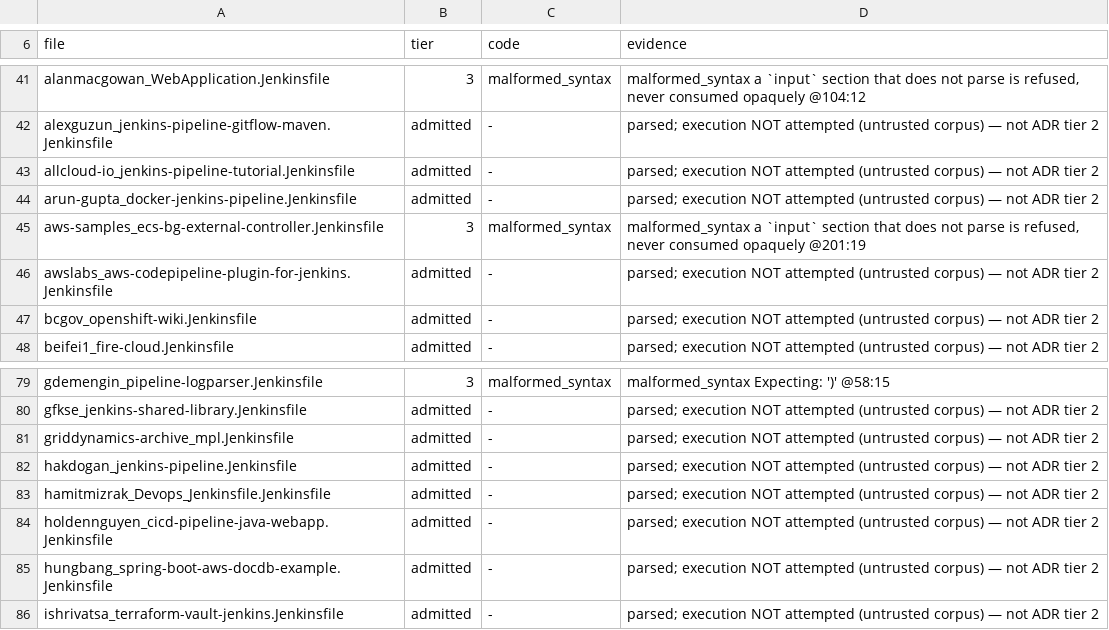
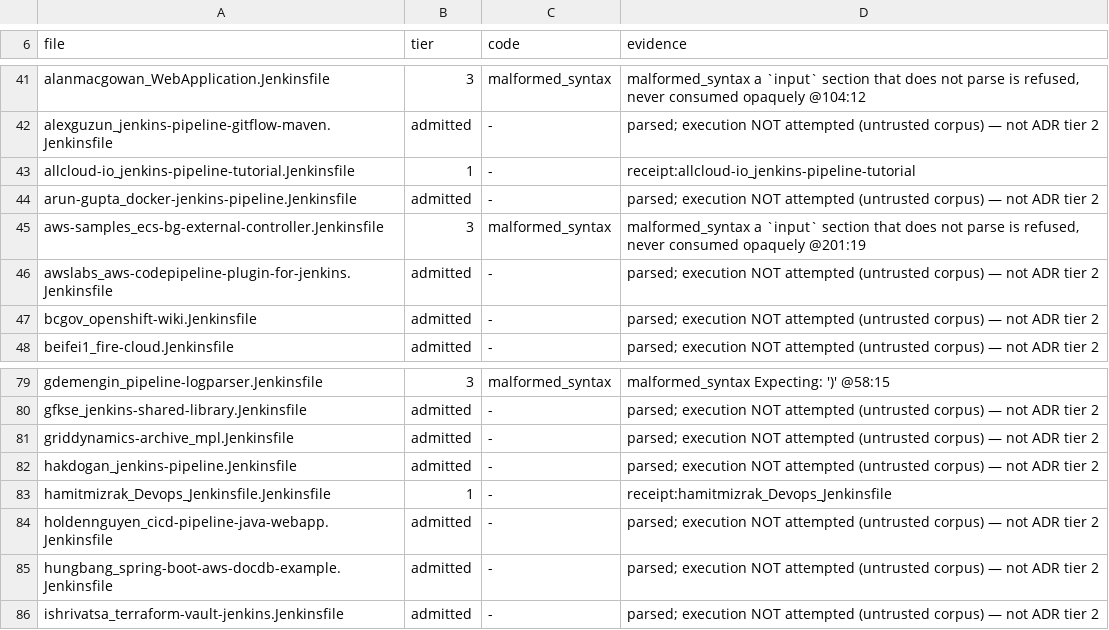
Before and after one commit to SuperBadLabs/Fogell, a TSV file: docs/COMPATIBILITY-LEDGER.tsv, drawn as a sheet; only a part is shown, gaps mark what is left out.

```diff
--- a/docs/COMPATIBILITY-LEDGER.tsv
+++ b/docs/COMPATIBILITY-LEDGER.tsv
@@ -42,3 +42,3 @@ alanmacgowan_WebApplication.Jenkinsfile	3	malformed_syntax	malformed_syntax a `i
 alexguzun_jenkins-pipeline-gitflow-maven.Jenkinsfile	admitted	-	parsed; execution NOT attempted (untrusted corpus) — not ADR tier 2
-allcloud-io_jenkins-pipeline-tutorial.Jenkinsfile	admitted	-	parsed; execution NOT attempted (untrusted corpus) — not ADR tier 2
+allcloud-io_jenkins-pipeline-tutorial.Jenkinsfile	1	-	receipt:allcloud-io_jenkins-pipeline-tutorial
 arun-gupta_docker-jenkins-pipeline.Jenkinsfile	admitted	-	parsed; execution NOT attempted (untrusted corpus) — not ADR tier 2
@@ -82,3 +82,3 @@ griddynamics-archive_mpl.Jenkinsfile	admitted	-	parsed; execution NOT attempted
 hakdogan_jenkins-pipeline.Jenkinsfile	admitted	-	parsed; execution NOT attempted (untrusted corpus) — not ADR tier 2
-hamitmizrak_Devops_Jenkinsfile.Jenkinsfile	admitted	-	parsed; execution NOT attempted (untrusted corpus) — not ADR tier 2
+hamitmizrak_Devops_Jenkinsfile.Jenkinsfile	1	-	receipt:hamitmizrak_Devops_Jenkinsfile
 holdennguyen_cicd-pipeline-java-webapp.Jenkinsfile	admitted	-	parsed; execution NOT attempted (untrusted corpus) — not ADR tier 2
```
Also changed, not shown: 6 other files.
